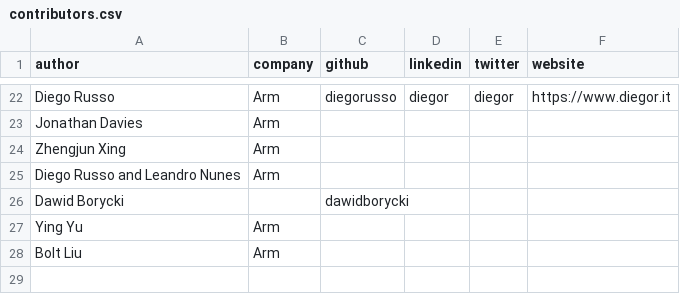
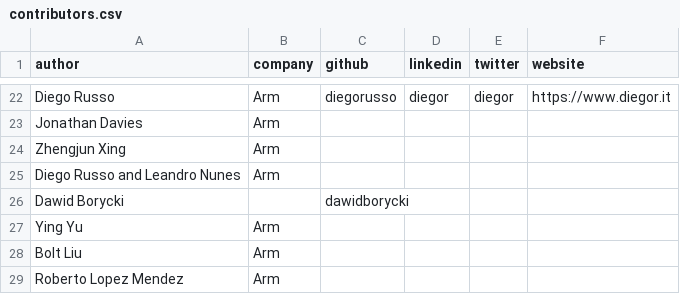
Before and after one commit to ArmDeveloperEcosystem/arm-learning-paths, a CSV file: contributors.csv, drawn as a sheet; only a part is shown, gaps mark what is left out.

Commit message:
Update contributors.csv

```diff
--- a/contributors.csv
+++ b/contributors.csv
@@ -28 +28,2 @@ Ying Yu,Arm,,,,
 Bolt Liu,Arm,,,,
+Roberto Lopez Mendez,Arm,,,,
```
